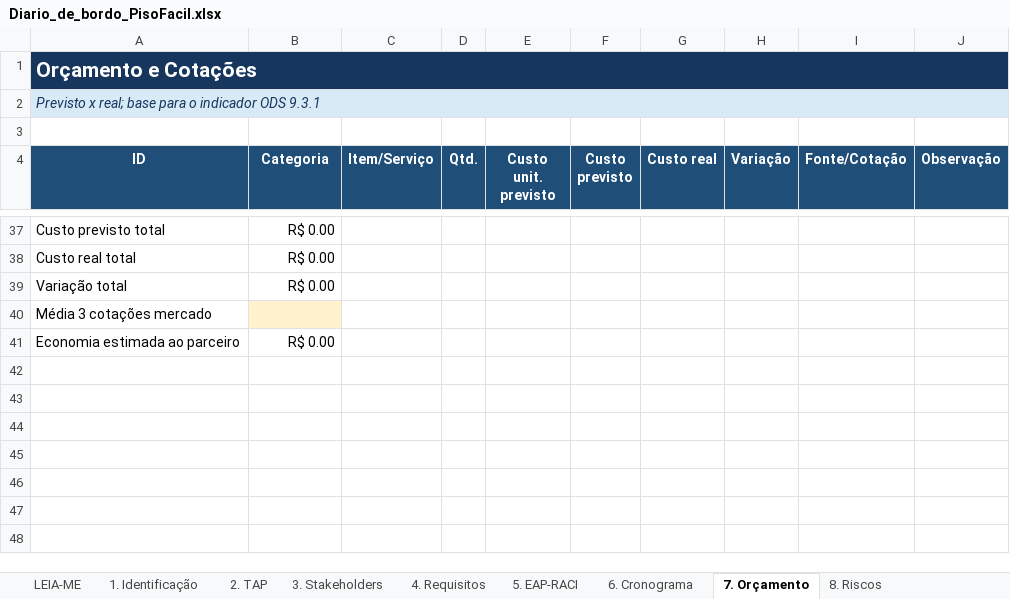
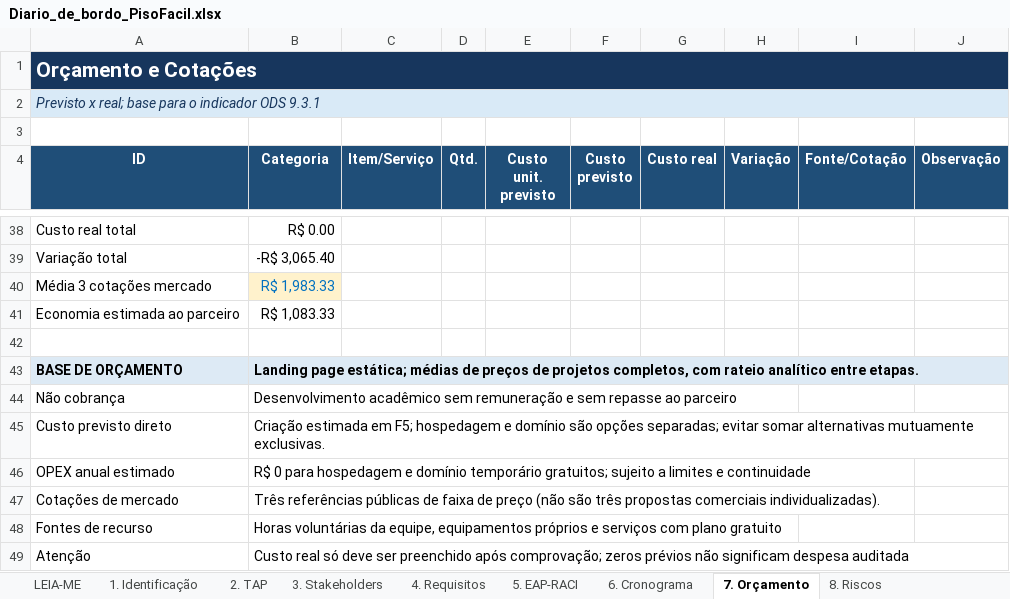
Before and after one commit to gabriel-candido-silva/Piso-Facil, an Excel workbook: Diario-de-Bordo/Diario_de_bordo_PisoFacil.xlsx, sheet 7. Orçamento, drawn as a sheet; only a part is shown, gaps mark what is left out; values as stored, in another font and other column widths than the file's, no borders; addresses are those after the commit; the diff covers the shown part only; the diff names each change by its address in the sheet, - before the commit and + after, or states it on an @@ line.

```diff
--- a/Diario-de-Bordo/Diario_de_bordo_PisoFacil.xlsx (sheet 7. Orçamento)
+++ b/Diario-de-Bordo/Diario_de_bordo_PisoFacil.xlsx (sheet 7. Orçamento)
@@ column A (ID) renumbered between rows 38 and 43 @@
-B39 (Categoria): R$ 0.00
+B39 (Categoria): -R$ 3,065.40
-B40 (Categoria): R$ 0.00
+B40 (Categoria): R$ 1,983.33
@@ B40 fill: none → #FFF2CC, text colour: black → #0070C0 @@
+row 41: Economia estimada ao parceiro | R$ 1,083.33
-B42 fill: #FFF2CC
+B42 fill: none
@@ A43:B43 fill: none → #DDEAF5, bold: off → on @@
-B43 (Categoria): R$ 0.00
+B43 (Categoria): Landing page estática; médias de preços de projetos completos, com rateio analítico entre etapas.
+row 44: Não cobrança | Desenvolvimento acadêmico sem remuneração e sem repasse ao parceiro
+row 45: Custo previsto direto | Criação estimada em F5; hospedagem e domínio são opções separadas; evitar somar alternativas mutuamente exclusivas.
+row 46: OPEX anual estimado | R$ 0 para hospedagem e domínio temporário gratuitos; sujeito a limites e continuidade
+row 47: Cotações de mercado | Três referências públicas de faixa de preço (não são três propostas comerciais individualizadas).
+row 48: Fontes de recurso | Horas voluntárias da equipe, equipamentos próprios e serviços com plano gratuito
+row 49: Atenção | Custo real só deve ser preenchido após comprovação; zeros prévios não significam despesa auditada
```
Also changed, not shown: 21 added rows, 20 removed rows and 44 edited cells elsewhere in this sheet, sheet 6. Cronograma, sheet 10. Horas Extensão, sheet 8. Riscos, sheet 14. Indicadores ODS, sheet Dashboard, sheet 15. Evidências, 1 more sheet, other sheet tabs, formulas that keep their value, charts or pictures.
